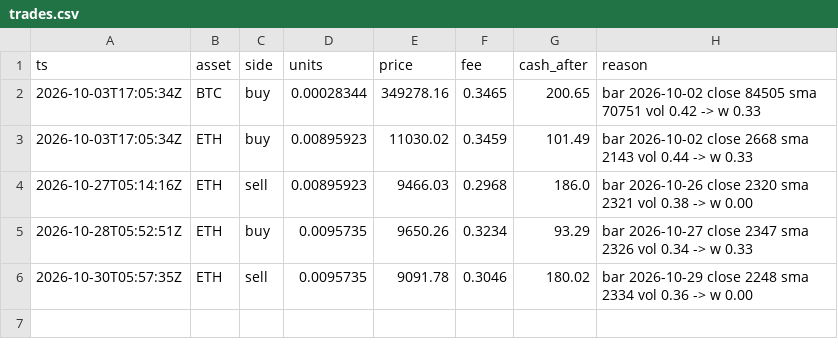
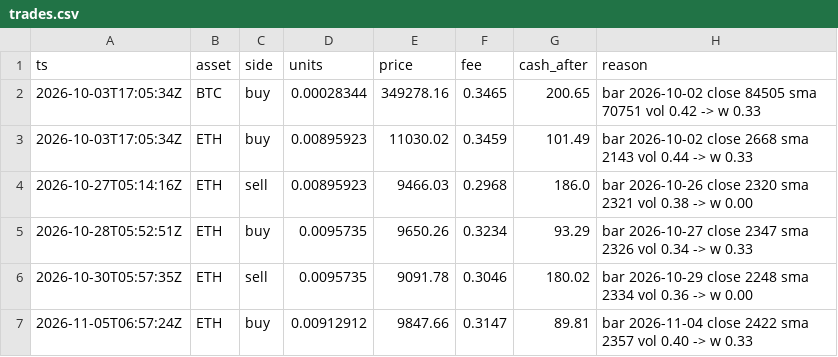
Before and after one commit to zachhowks-bit/ledger-bot, a CSV file: docs/data/trades.csv, drawn as a sheet.

```diff
--- a/docs/data/trades.csv
+++ b/docs/data/trades.csv
@@ -6 +6,2 @@ ts,asset,side,units,price,fee,cash_after,reason
 2026-10-30T05:57:35Z,ETH,sell,0.0095735,9091.78,0.3046,180.02,bar 2026-10-29 close 2248 sma 2334 vol 0.36 -> w 0.00
+2026-11-05T06:57:24Z,ETH,buy,0.00912912,9847.66,0.3147,89.81,bar 2026-11-04 close 2422 sma 2357 vol 0.40 -> w 0.33
```
Also changed, not shown: docs/data/equity.csv, 1 other file.
